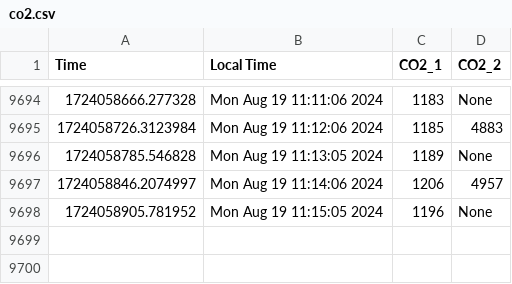
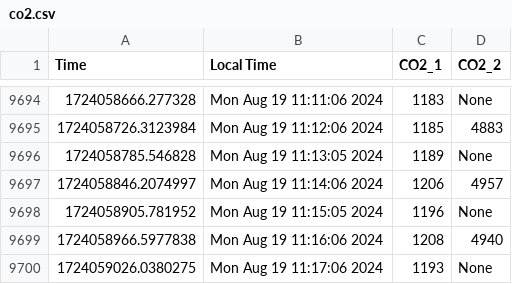
Before and after one commit to uwenji/BiolabSensors, a CSV file: data/co2.csv, drawn as a sheet; only a part is shown, gaps mark what is left out; the diff names each change by its address in the sheet, - before the commit and + after, or states it on an @@ line.

```diff
--- a/data/co2.csv
+++ b/data/co2.csv
+row 9699: 1724058966.5977838 | Mon Aug 19 11:16:06 2024 | 1208 | 4940
+row 9700: 1724059026.0380275 | Mon Aug 19 11:17:06 2024 | 1193 | None
```
Also changed, not shown: data/co2_cleaned.csv.
